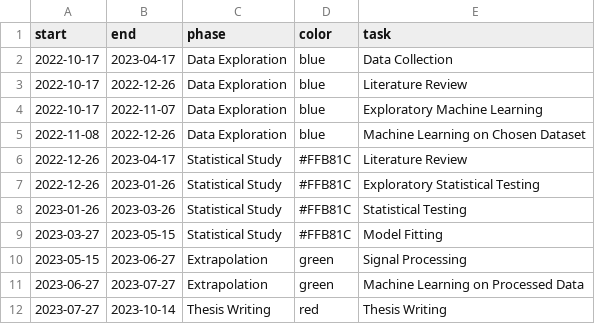
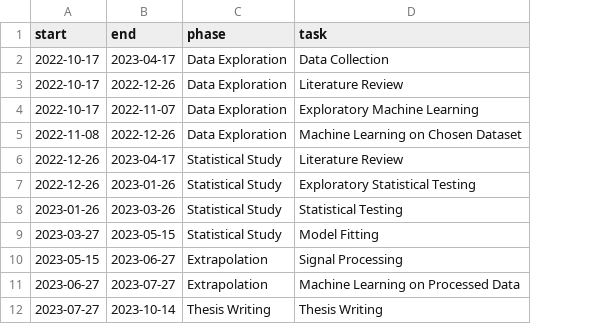
Before and after one commit to Thaza-Kun/sarjana, a CSV file: data/meta/progress-1y.csv, drawn as a sheet; the diff names each change by its address in the sheet, - before the commit and + after, or states it on an @@ line.

```diff
--- a/data/meta/progress-1y.csv
+++ b/data/meta/progress-1y.csv
-column D (color), rows 2-12: blue | blue | blue | blue | #FFB81C | #FFB81C | #FFB81C | #FFB81C | green | green | red
```
Also changed, not shown: data/meta/progress-got.csv, 3 other files.
